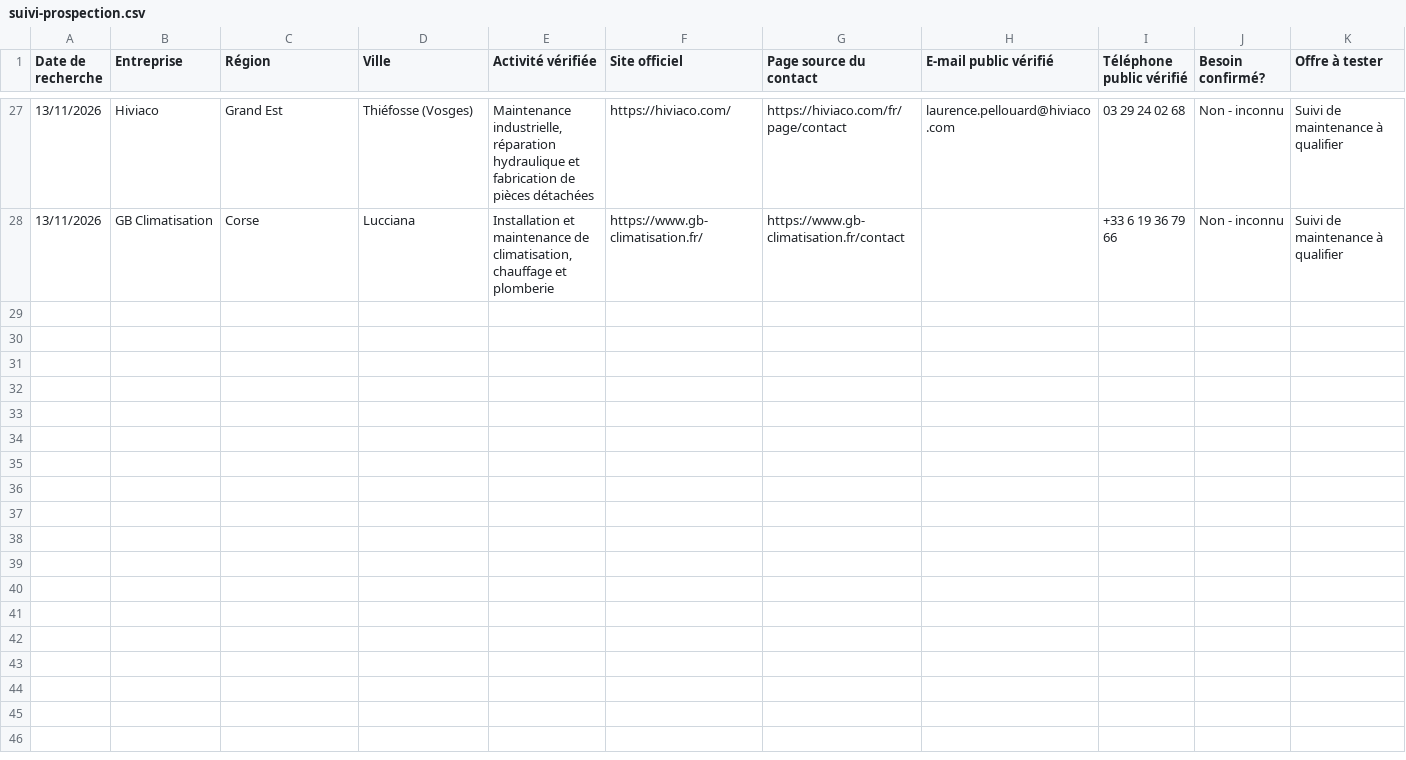
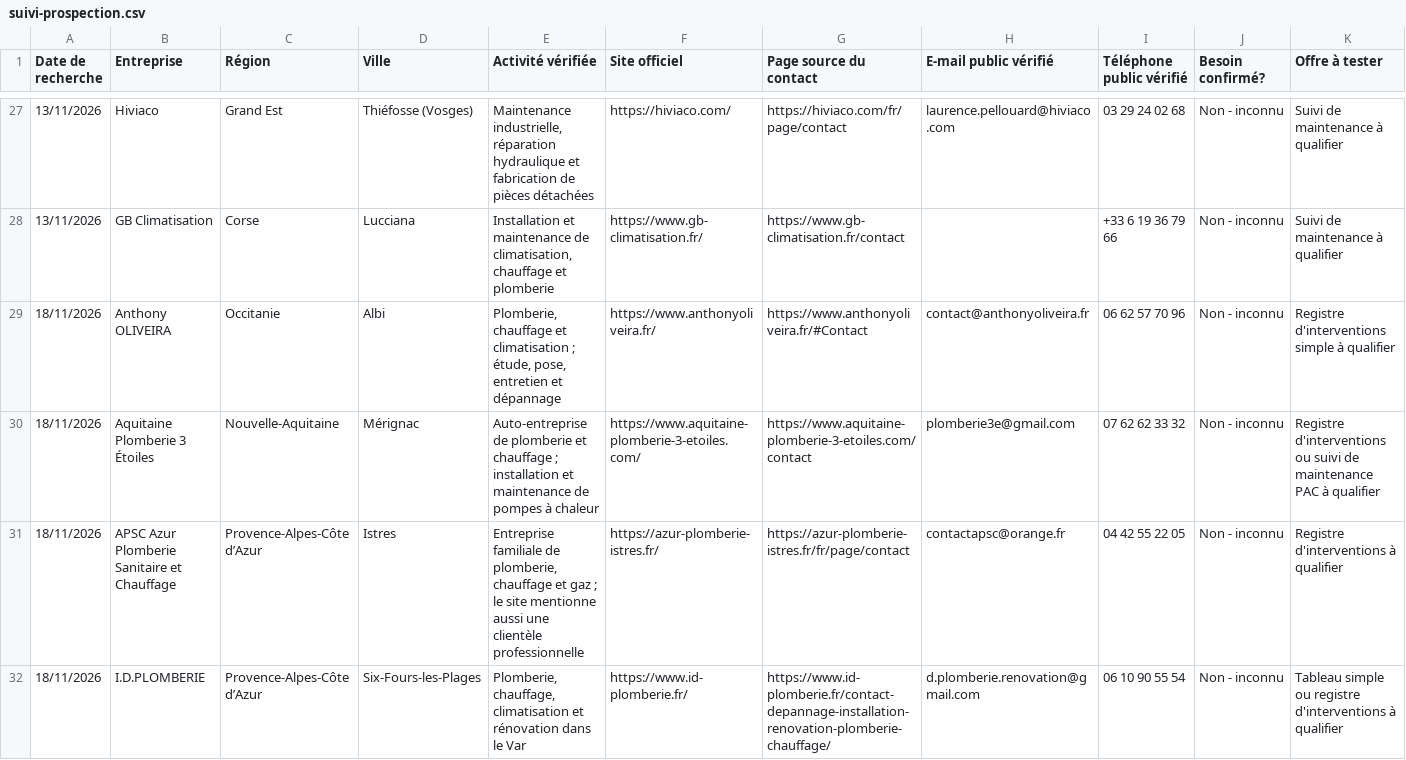
Before and after one commit to Tabandfiles/tableaux-et-methodes, a CSV file: suivi-prospection.csv, drawn as a sheet; only a part is shown, gaps mark what is left out; rows hold the shown columns only; the diff names each change by its address in the sheet, - before the commit and + after, or states it on an @@ line.

Commit message:
Ajouter quatre pistes nationales vérifiées sur sites officiels

```diff
--- a/suivi-prospection.csv
+++ b/suivi-prospection.csv
+row 29: 18/11/2026 | Anthony OLIVEIRA | Occitanie | Albi | Plomberie, chauffage et climatisation ; étude, pose, entretien et dépannage | https://www.anthonyoliveira.fr/ | https://www.anthonyoliveira.fr/#Contact | contact@anthonyoliveira.fr | 06 62 57 70 96 | Non - inconnu | Registre d'interventions simple à qualifier
+row 30: 18/11/2026 | Aquitaine Plomberie 3 Étoiles | Nouvelle-Aquitaine | Mérignac | Auto-entreprise de plomberie et chauffage ; installation et maintenance de pompes à chaleur | https://www.aquitaine-plomberie-3-etoiles.com/ | https://www.aquitaine-plomberie-3-etoiles.com/contact | plomberie3e@gmail.com | 07 62 62 33 32 | Non - inconnu | Registre d'interventions ou suivi de maintenance PAC à qualifier
+row 31: 18/11/2026 | APSC Azur Plomberie Sanitaire et Chauffage | Provence-Alpes-Côte d’Azur | Istres | Entreprise familiale de plomberie, chauffage et gaz ; le site mentionne aussi une clientèle professionnelle | https://azur-plomberie-istres.fr/ | https://azur-plomberie-istres.fr/fr/page/contact | contactapsc@orange.fr | 04 42 55 22 05 | Non - inconnu | Registre d'interventions à qualifier
+row 32: 18/11/2026 | I.D.PLOMBERIE | Provence-Alpes-Côte d’Azur | Six-Fours-les-Plages | Plomberie, chauffage, climatisation et rénovation dans le Var | https://www.id-plomberie.fr/ | https://www.id-plomberie.fr/contact-depannage-installation-renovation-plomberie-chauffage/ | d.plomberie.renovation@gmail.com | 06 10 90 55 54 | Non - inconnu | Tableau simple ou registre d'interventions à qualifier
```
